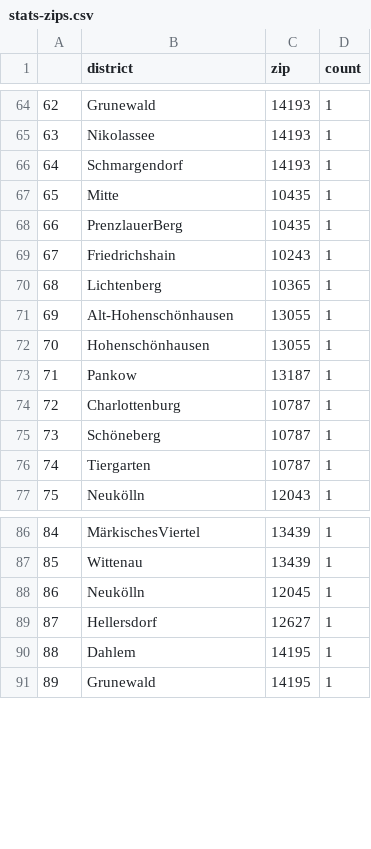
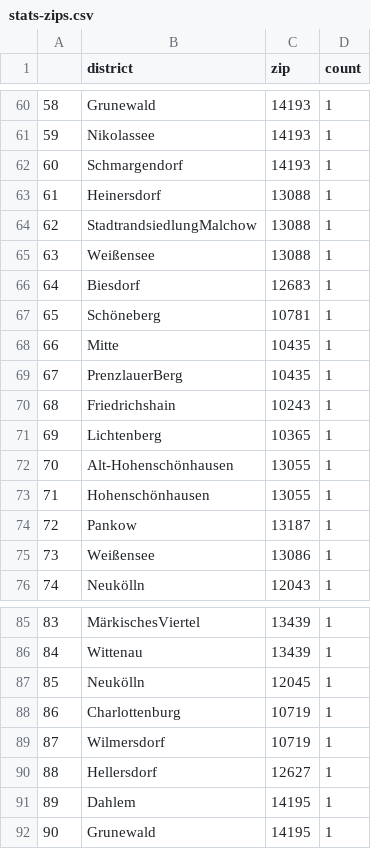
Before and after one commit to demodiff/berlin, a CSV file: data/stats-zips.csv, drawn as a sheet; only a part is shown, gaps mark what is left out; removed rows and columns are numbered as before the commit, all else as after; the diff covers the shown part only; the diff names each change by its address in the sheet, - before the commit and + after, or states it on an @@ line.

```diff
--- a/data/stats-zips.csv
+++ b/data/stats-zips.csv
@@ column A renumbered from row 5 down @@
+row 63: 61 | Heinersdorf | 13088 | 1
+row 64: 62 | StadtrandsiedlungMalchow | 13088 | 1
+row 65: 63 | Weißensee | 13088 | 1
+row 66: 64 | Biesdorf | 12683 | 1
+row 67: 65 | Schöneberg | 10781 | 1
-row 74: 72 | Charlottenburg | 10787 | 1
-row 75: 73 | Schöneberg | 10787 | 1
-row 76: 74 | Tiergarten | 10787 | 1
+row 75: 73 | Weißensee | 13086 | 1
+row 88: 86 | Charlottenburg | 10719 | 1
+row 89: 87 | Wilmersdorf | 10719 | 1
```
Also changed, not shown: 12 added rows, 16 removed rows and 6 edited cells elsewhere in this file, 1 other file.
